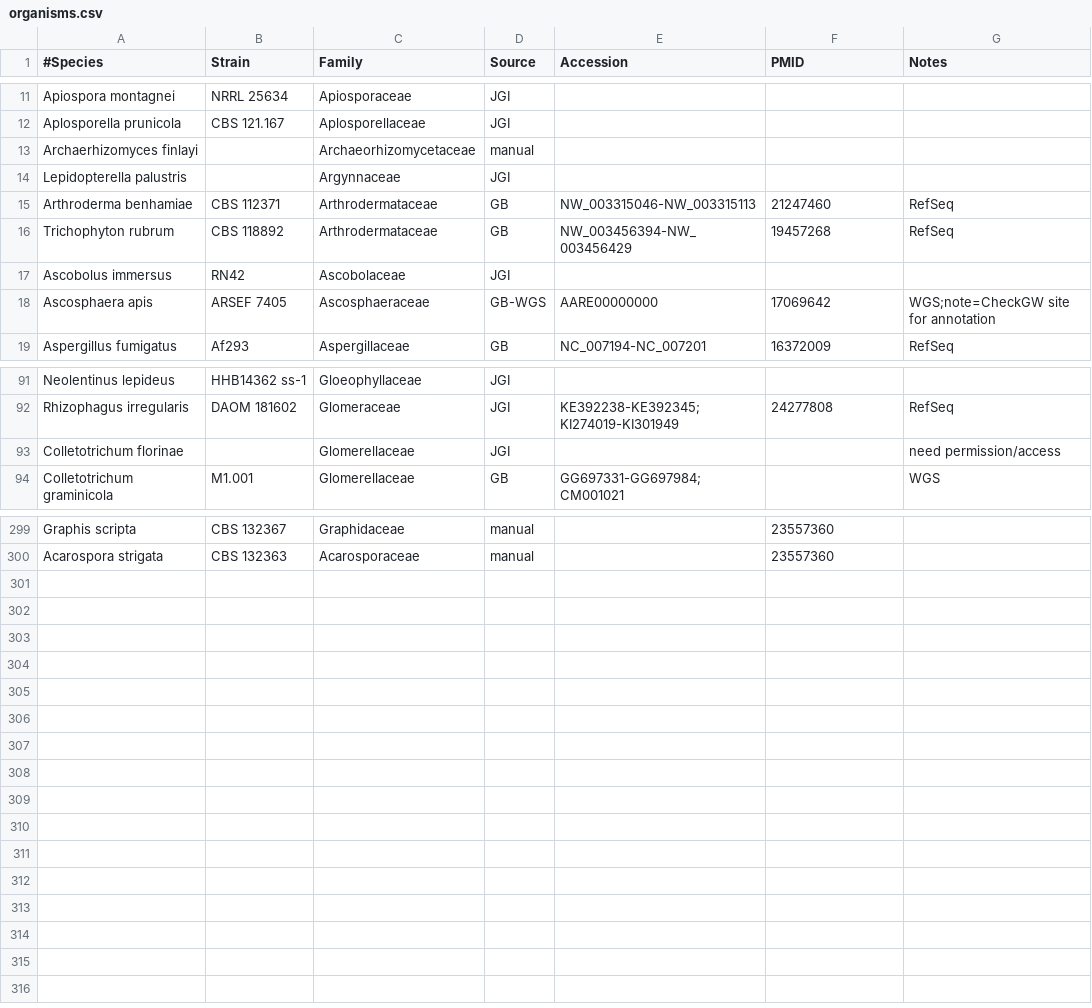
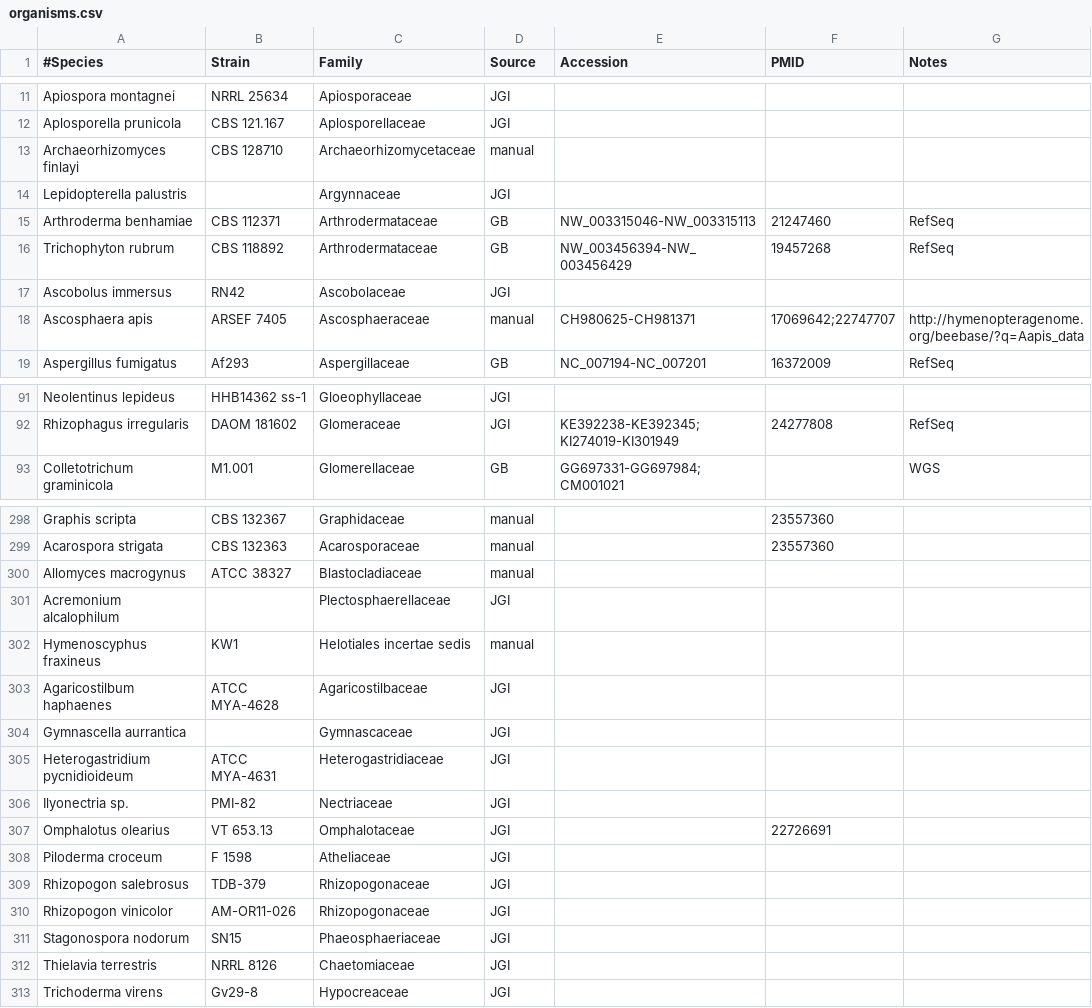
Before and after one commit to sjmondo/genomes, a CSV file: lib/organisms.csv, drawn as a sheet; only a part is shown, gaps mark what is left out; the diff covers the shown part only.

Commit message:
added missing taxa, removed a few that should be skipped, and replace species name with sp. to be consistent with JGI names

```diff
--- a/lib/organisms.csv
+++ b/lib/organisms.csv
@@ -12,3 +12,3 @@ Apiospora montagnei,NRRL 25634,Apiosporaceae,JGI,,,
 Aplosporella prunicola,CBS 121.167,Aplosporellaceae,JGI,,,
-Archaerhizomyces finlayi,,Archaeorhizomycetaceae,manual,,,
+Archaeorhizomyces finlayi,CBS 128710,Archaeorhizomycetaceae,manual,,,
 Lepidopterella palustris,,Argynnaceae,JGI,,,
@@ -17,3 +17,3 @@ Trichophyton rubrum,CBS 118892,Arthrodermataceae,GB,NW_003456394-NW_003456429,19
 Ascobolus immersus,RN42,Ascobolaceae,JGI,,,
-Ascosphaera apis,ARSEF 7405,Ascosphaeraceae,GB-WGS,AARE00000000,17069642,WGS;note=CheckGW site for annotation
+Ascosphaera apis,ARSEF 7405,Ascosphaeraceae,manual,CH980625-CH981371,17069642;22747707,http://hymenopteragenome.org/beebase/?q=Aapis_data
 Aspergillus fumigatus,Af293,Aspergillaceae,GB,NC_007194-NC_007201,16372009,RefSeq
@@ -92,3 +92,2 @@ Neolentinus lepideus,HHB14362 ss-1,Gloeophyllaceae,JGI,,,
 Rhizophagus irregularis,DAOM 181602,Glomeraceae,JGI,KE392238-KE392345;KI274019-KI301949,24277808,RefSeq
-Colletotrichum florinae,,Glomerellaceae,JGI,,,need permission/access
 Colletotrichum graminicola,M1.001,Glomerellaceae,GB,GG697331-GG697984;CM001021,,WGS
@@ -300 +299,15 @@ Graphis scripta,CBS 132367,Graphidaceae,manual,,23557360,
 Acarospora strigata,CBS 132363,Acarosporaceae,manual,,23557360,
+Allomyces macrogynus,ATCC 38327,Blastocladiaceae,manual,,,
+Acremonium alcalophilum,,Plectosphaerellaceae,JGI,,,
+Hymenoscyphus fraxineus,KW1,Helotiales incertae sedis,manual,,,
+Agaricostilbum haphaenes,ATCC MYA-4628,Agaricostilbaceae,JGI,,,
+Gymnascella aurrantica,,Gymnascaceae,JGI,,,
+Heterogastridium pycnidioideum,ATCC MYA-4631,Heterogastridiaceae,JGI,,,
+Ilyonectria sp.,PMI-82,Nectriaceae,JGI,,,
+Omphalotus olearius,VT 653.13,Omphalotaceae,JGI,,22726691,
+Piloderma croceum,F 1598,Atheliaceae,JGI,,,
+Rhizopogon salebrosus,TDB-379,Rhizopogonaceae,JGI,,,
+Rhizopogon vinicolor,AM-OR11-026,Rhizopogonaceae,JGI,,,
+Stagonospora nodorum,SN15,Phaeosphaeriaceae,JGI,,,
+Thielavia terrestris,NRRL 8126,Chaetomiaceae,JGI,,,
+Trichoderma virens,Gv29-8,Hypocreaceae,JGI,,,
```
Also changed, not shown: 2 edited cells elsewhere in this file.
